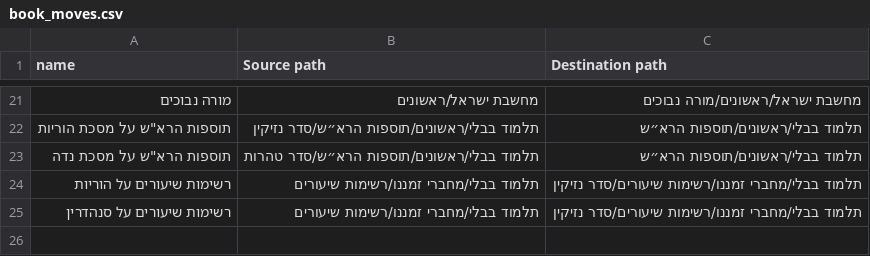
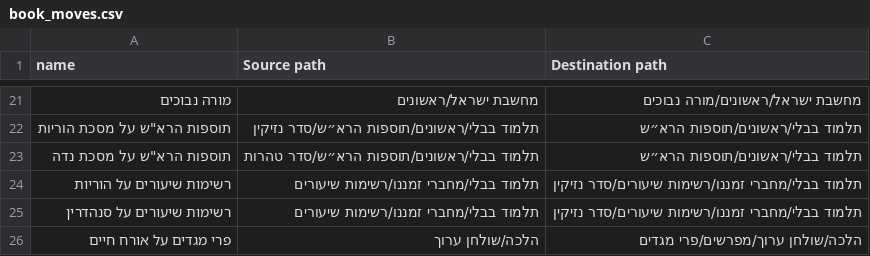
Before and after one commit to Otzaria/otzaria-library, a CSV file: ForDB/book_moves.csv, drawn as a sheet; only a part is shown, gaps mark what is left out; the diff names each change by its address in the sheet, - before the commit and + after, or states it on an @@ line.

```diff
--- a/ForDB/book_moves.csv
+++ b/ForDB/book_moves.csv
+row 26: פרי מגדים על אורח חיים | הלכה/שולחן ערוך | הלכה/שולחן ערוך/מפרשים/פרי מגדים
```
